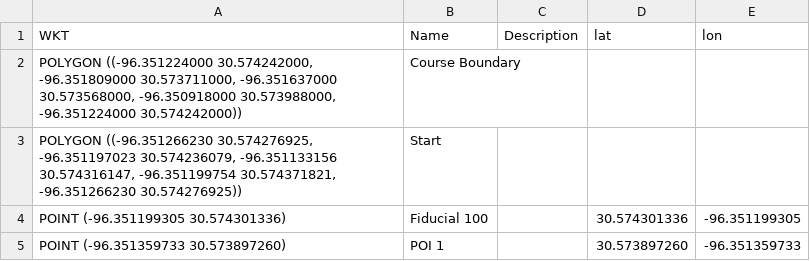
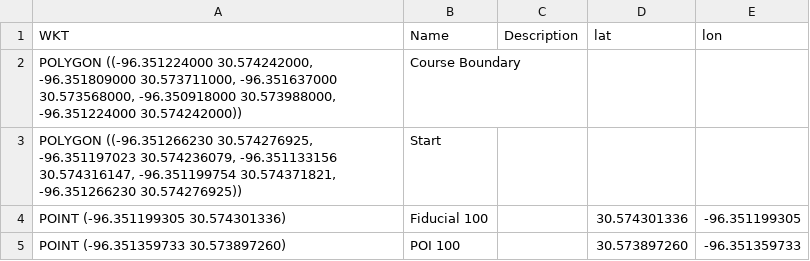
Before and after one commit to DARPA-Triage-Challenge/Course-Files, a CSV file: parking-lot/parking-lot.csv, drawn as a sheet.

```diff
--- a/parking-lot/parking-lot.csv
+++ b/parking-lot/parking-lot.csv
@@ -4,2 +4,2 @@ WKT,Name,Description,lat,lon
 POINT (-96.351199305 30.574301336),Fiducial 100,,30.574301336,-96.351199305
-POINT (-96.351359733 30.573897260),POI 1,,30.573897260,-96.351359733
+POINT (-96.351359733 30.573897260),POI 100,,30.573897260,-96.351359733
```
Also changed, not shown: 6 other files.
